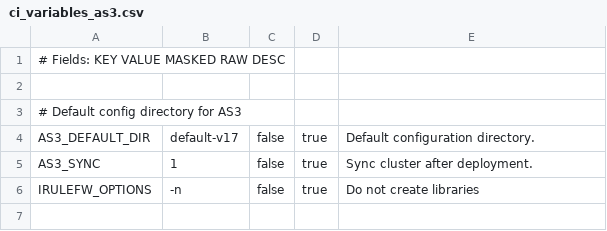
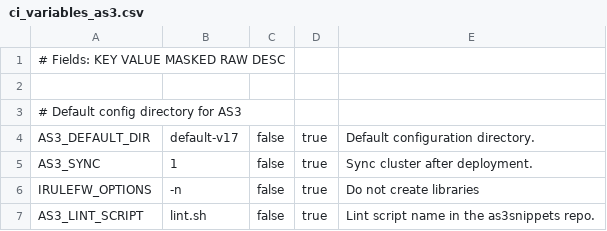
Before and after one commit to AxiansITSecurity/Restsh, a CSV file: restsh/templates/aafw/ci_variables_as3.csv, drawn as a sheet.

```diff
--- a/restsh/templates/aafw/ci_variables_as3.csv
+++ b/restsh/templates/aafw/ci_variables_as3.csv
@@ -6 +6,2 @@ AS3_SYNC,1,false,true,Sync cluster after deployment.
 IRULEFW_OPTIONS,-n,false,true,Do not create libraries
+AS3_LINT_SCRIPT,lint.sh,false,true,Lint script name in the as3snippets repo.
```
Also changed, not shown: restsh/templates/aafw/ci_variables_waf.csv.
